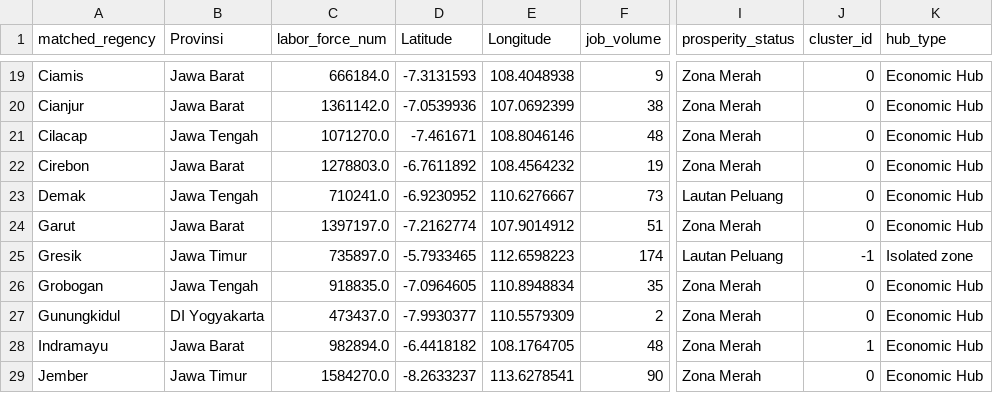
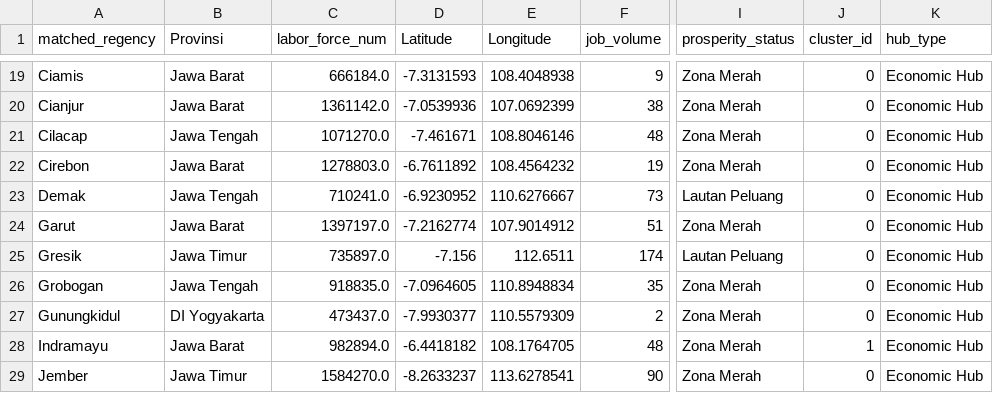
Before and after one commit to achilles157/clustering-jobs, a CSV file: data/java_job_market_hubs_final.csv, drawn as a sheet; only a part is shown, gaps mark what is left out; the diff names each change by its address in the sheet, - before the commit and + after, or states it on an @@ line.

```diff
--- a/data/java_job_market_hubs_final.csv
+++ b/data/java_job_market_hubs_final.csv
-D25 (Latitude): -5.7933465
+D25 (Latitude): -7.156
-E25 (Longitude): 112.6598223
+E25 (Longitude): 112.6511
-J25 (cluster_id): -1
+J25 (cluster_id): 0
-K25 (hub_type): Isolated zone
+K25 (hub_type): Economic Hub
```
Also changed, not shown: data/java_job_market_final_analysis.csv, data/java_regency_coordinates.csv, 2 other files.
